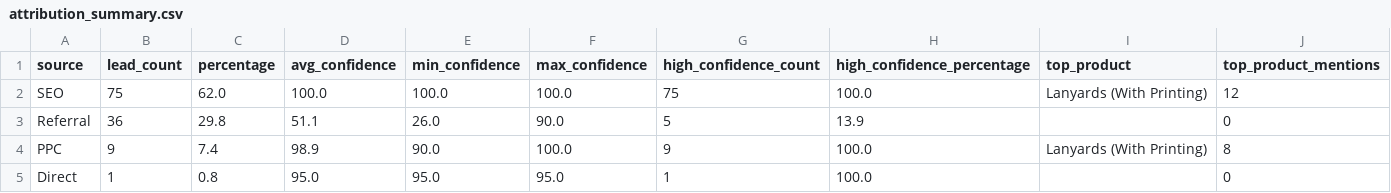
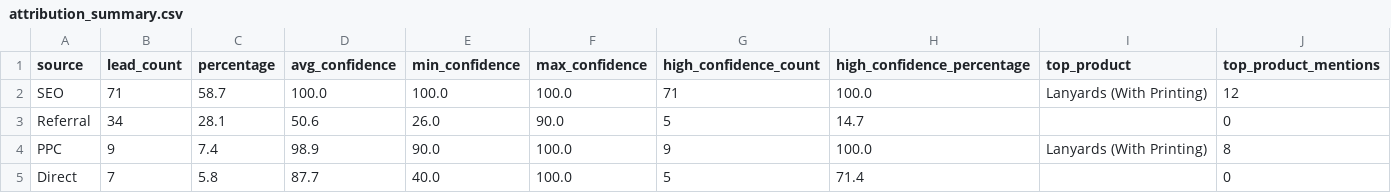
Before and after one commit to cyx-darren/hubspot-leads-classification-automation-v1, a CSV file: output/attribution_summary.csv, drawn as a sheet.

```diff
--- a/output/attribution_summary.csv
+++ b/output/attribution_summary.csv
@@ -1,5 +1,5 @@
 source,lead_count,percentage,avg_confidence,min_confidence,max_confidence,high_confidence_count,high_confidence_percentage,top_product,top_product_mentions
-SEO,75,62.0,100.0,100.0,100.0,75,100.0,Lanyards (With Printing),12
-Referral,36,29.8,51.1,26.0,90.0,5,13.9,,0
+SEO,71,58.7,100.0,100.0,100.0,71,100.0,Lanyards (With Printing),12
+Referral,34,28.1,50.6,26.0,90.0,5,14.7,,0
 PPC,9,7.4,98.9,90.0,100.0,9,100.0,Lanyards (With Printing),8
-Direct,1,0.8,95.0,95.0,95.0,1,100.0,,0
+Direct,7,5.8,87.7,40.0,100.0,5,71.4,,0
```
Also changed, not shown: data/Unique_Email_Domains.csv, data/quickbooks_customers.csv, 3 other files.
